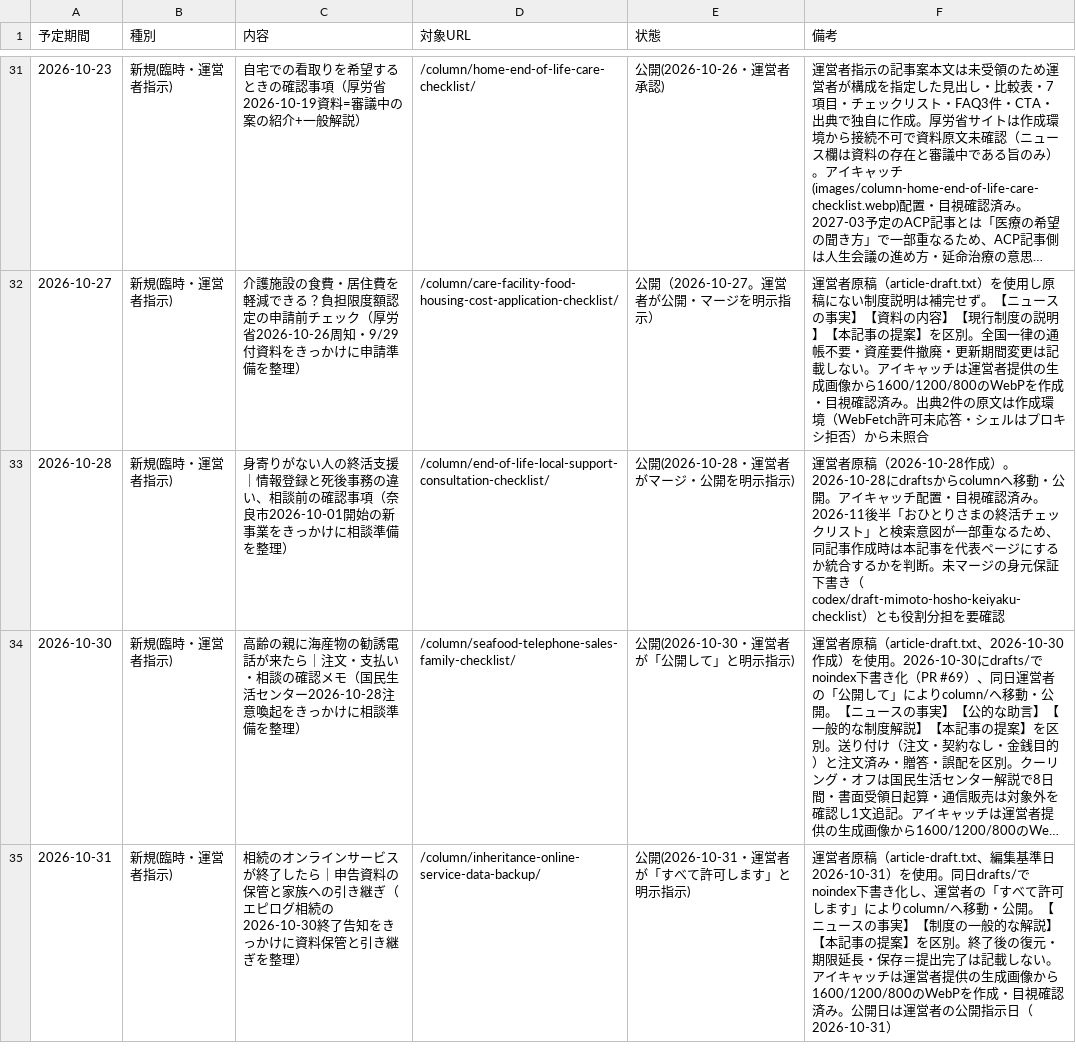
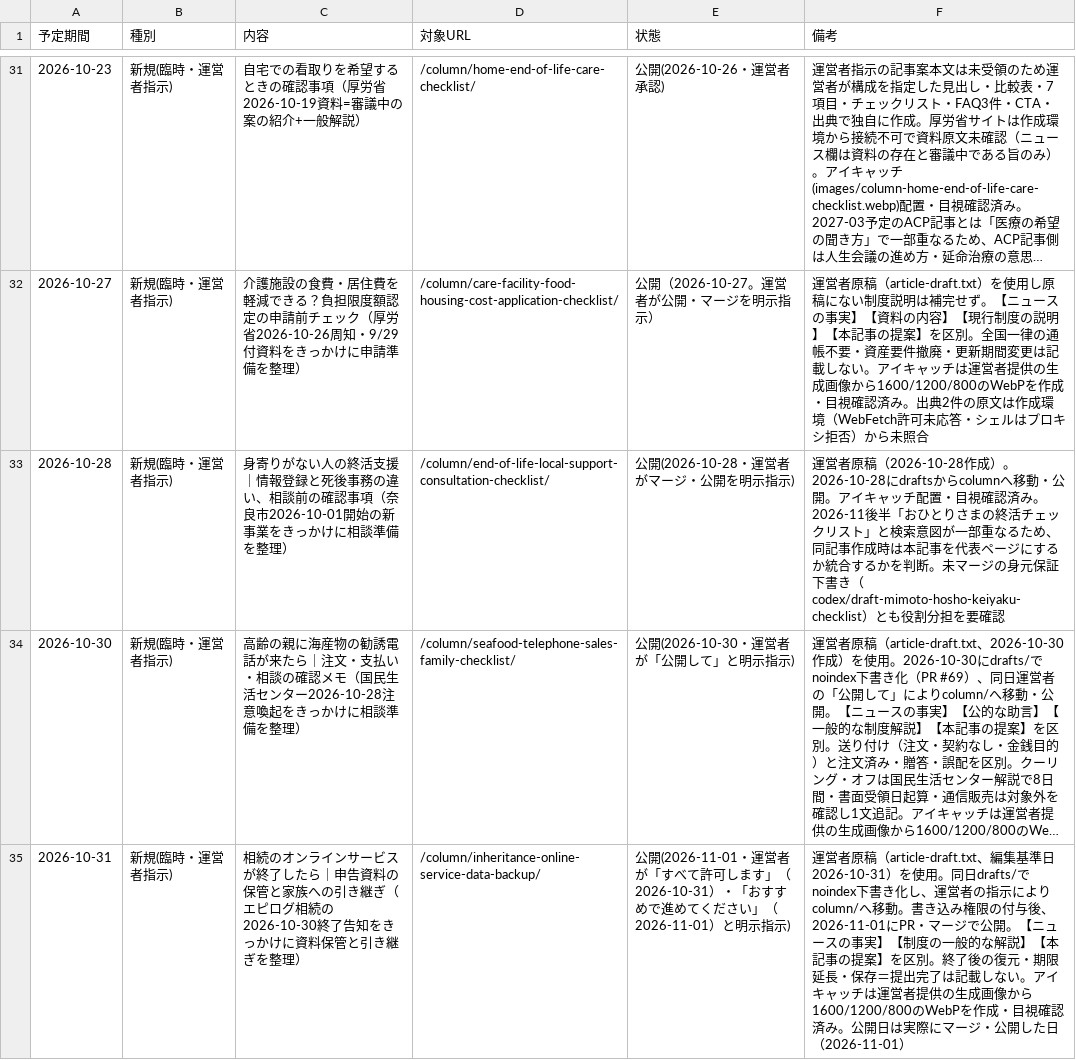
Before and after one commit to tfqys680-jpg/shukatsu-site, a CSV file: docs/seo/editorial-calendar.csv, drawn as a sheet; only a part is shown, gaps mark what is left out; long unchanged cells end in …; the diff names each change by its address in the sheet, - before the commit and + after, or states it on an @@ line.

```diff
--- a/docs/seo/editorial-calendar.csv
+++ b/docs/seo/editorial-calendar.csv
-E35 (状態): 公開(2026-10-31・運営者が「すべて許可します」と明示指…
+E35 (状態): 公開(2026-11-01・運営者が「すべて許可します」（2026-10-31）・「おすすめで進めてください」（2026-11-01）と明示指…
-F35 (備考): …運営者の「すべて許可します」によりcolumn/へ移動・公開。【ニュースの事実】【制度の一般的な解説】【本記事の提案】を区別。終了後の復元・期限延長・保存＝提出完了は記載しない。アイキャッチは運営者提供の生成画像から1600/1200/800のWebPを作成・目視確認済み。公開日は運営者の公開指示日（2026-10-31）
+F35 (備考): …運営者の指示によりcolumn/へ移動。書き込み権限の付与後、2026-11-01にPR・マージで公開。【ニュースの事実】【制度の一般的な解説】【本記事の提案】を区別。終了後の復元・期限延長・保存＝提出完了は記載しない。アイキャッチは運営者提供の生成画像から1600/1200/800のWebPを作成・目視確認済み。公開日は実際にマージ・公開した日（2026-11-01）
```
Also changed, not shown: docs/seo/content-inventory.csv, docs/seo/internal-link-map.csv, 7 other files.
